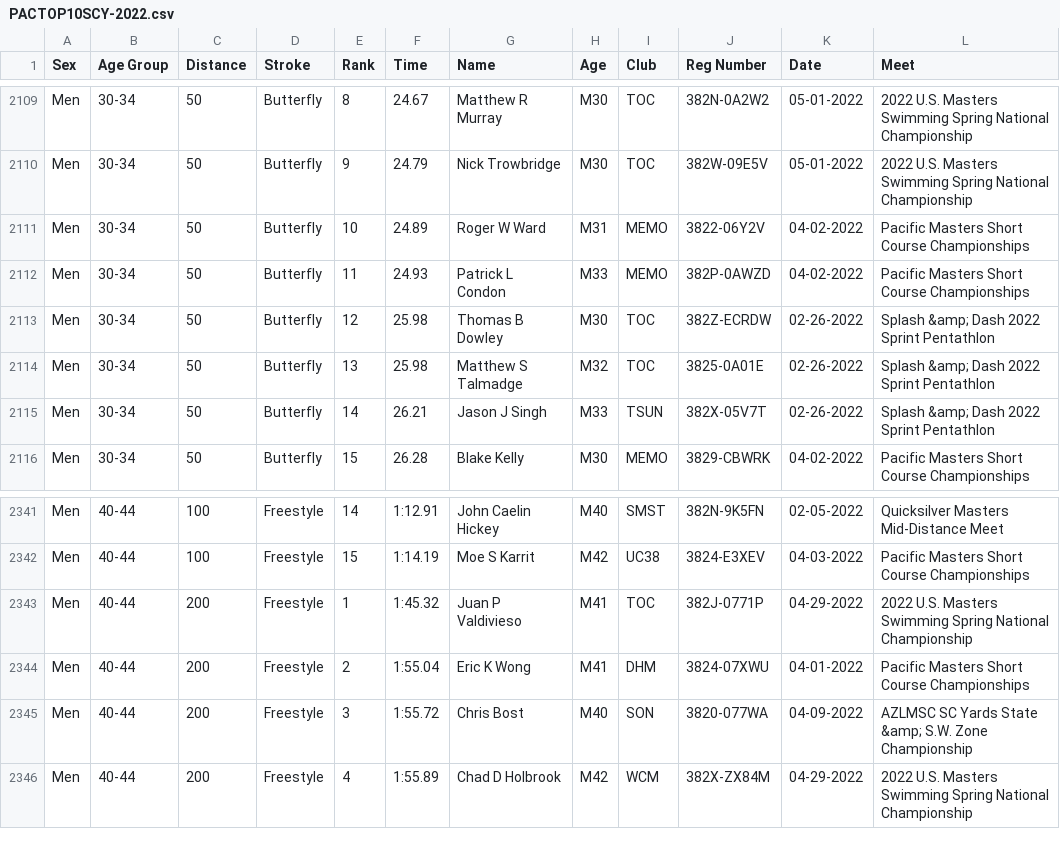
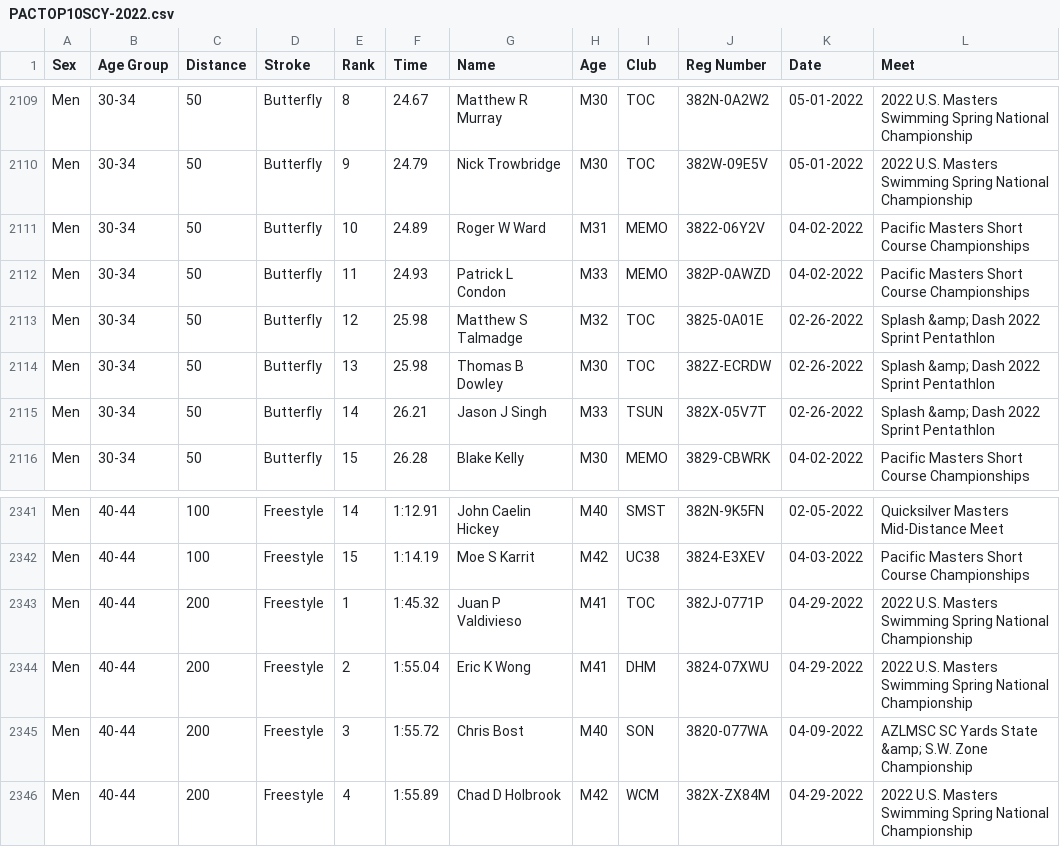
Before and after one commit to bobup/PMSTopTen, a CSV file: SeasonData/Season-2022/SourceData-2022/PACTOP10SCY-2022.csv, drawn as a sheet; only a part is shown, gaps mark what is left out.

```diff
--- a/SeasonData/Season-2022/SourceData-2022/PACTOP10SCY-2022.csv
+++ b/SeasonData/Season-2022/SourceData-2022/PACTOP10SCY-2022.csv
@@ -2112,4 +2112,4 @@
 "Men ","30-34","50","Butterfly","11","24.93"," Patrick L Condon","M33","MEMO","382P-0AWZD","04-02-2022","Pacific Masters Short Course Championships"
-"Men ","30-34","50","Butterfly","12","25.98"," Thomas B Dowley","M30","TOC","382Z-ECRDW","02-26-2022","Splash &amp; Dash 2022 Sprint Pentathlon"
-"Men ","30-34","50","Butterfly","13","25.98"," Matthew S Talmadge","M32","TOC","3825-0A01E","02-26-2022","Splash &amp; Dash 2022 Sprint Pentathlon"
+"Men ","30-34","50","Butterfly","12","25.98"," Matthew S Talmadge","M32","TOC","3825-0A01E","02-26-2022","Splash &amp; Dash 2022 Sprint Pentathlon"
+"Men ","30-34","50","Butterfly","13","25.98"," Thomas B Dowley","M30","TOC","382Z-ECRDW","02-26-2022","Splash &amp; Dash 2022 Sprint Pentathlon"
 "Men ","30-34","50","Butterfly","14","26.21"," Jason J Singh","M33","TSUN","382X-05V7T","02-26-2022","Splash &amp; Dash 2022 Sprint Pentathlon"
@@ -2343,3 +2343,3 @@
 "Men ","40-44","200","Freestyle","1","1:45.32"," Juan P Valdivieso","M41","TOC","382J-0771P","04-29-2022","2022 U.S. Masters Swimming Spring National Championship"
-"Men ","40-44","200","Freestyle","2","1:55.04"," Eric K Wong","M41","DHM","3824-07XWU","04-01-2022","Pacific Masters Short Course Championships"
+"Men ","40-44","200","Freestyle","2","1:55.04"," Eric K Wong","M41","DHM","3824-07XWU","04-29-2022","2022 U.S. Masters Swimming Spring National Championship"
 "Men ","40-44","200","Freestyle","3","1:55.72"," Chris Bost","M40","SON","3820-077WA","04-09-2022","AZLMSC SC Yards State &amp; S.W. Zone Championship"
```
Also changed, not shown: SeasonData/Season-2022/SourceData-2022/PACRecordsSCM-2022.csv, SeasonData/Season-2022/SourceData-2022/PACTop10LCM-2022.csv, 37 other files.
